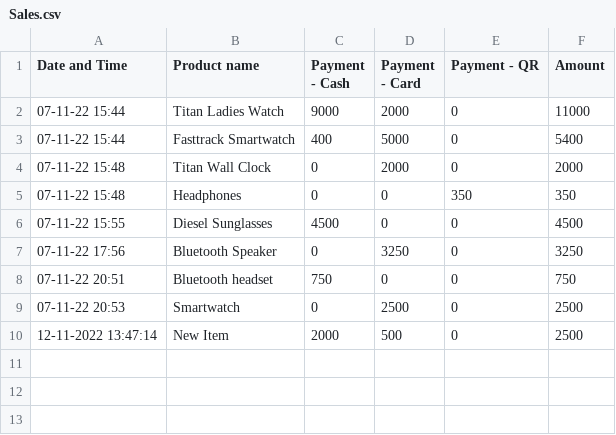
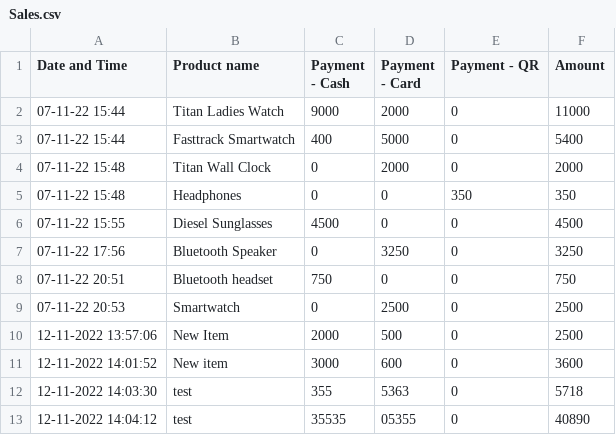
Before and after one commit to harishindl/sales_test, a CSV file: Sales.csv, drawn as a sheet.

Commit message:
committing files

```diff
--- a/Sales.csv
+++ b/Sales.csv
@@ -9,2 +9,5 @@ Date and Time,Product name,Payment - Cash,Payment - Card,Payment - QR,Amount
 07-11-22 20:53,Smartwatch,0,2500,0,2500
-12-11-2022 13:47:14,New Item,2000,500,0,2500
+12-11-2022 13:57:06,New Item,2000,500,0,2500
+12-11-2022 14:01:52,New item,3000,600,0,3600
+12-11-2022 14:03:30,test,355,5363,0,5718
+12-11-2022 14:04:12,test,35535,05355,0,40890
```
